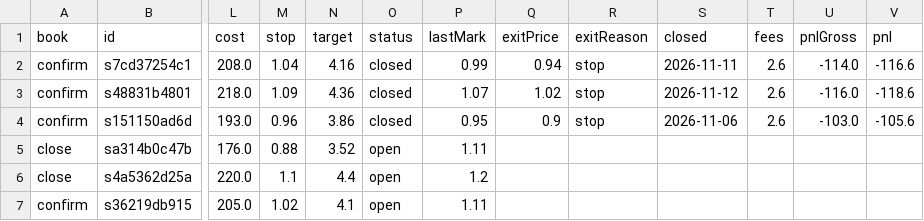
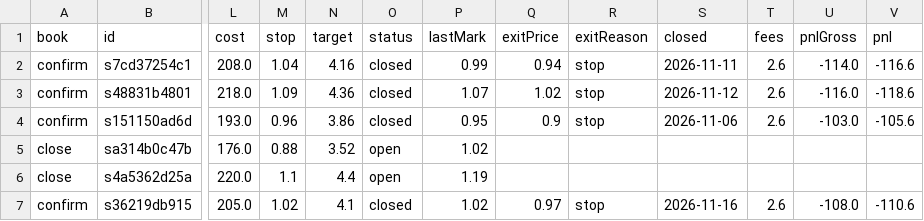
Before and after one commit to juanpameza/mrt-paper-sim, a CSV file: shadow_trades.csv, drawn as a sheet; only a part is shown, gaps mark what is left out; the diff names each change by its address in the sheet, - before the commit and + after, or states it on an @@ line.

```diff
--- a/shadow_trades.csv
+++ b/shadow_trades.csv
-P5 (lastMark): 1.11
+P5 (lastMark): 1.02
-P6 (lastMark): 1.2
+P6 (lastMark): 1.19
-O7 (status): open
+O7 (status): closed
-P7 (lastMark): 1.11
+P7 (lastMark): 1.02
-Q7 (exitPrice): (empty)
+Q7 (exitPrice): 0.97
-R7 (exitReason): (empty)
+R7 (exitReason): stop
-S7 (closed): (empty)
+S7 (closed): 2026-11-16
-T7 (fees): (empty)
+T7 (fees): 2.6
-U7 (pnlGross): (empty)
+U7 (pnlGross): -108.0
-V7 (pnl): (empty)
+V7 (pnl): -110.6
```
Also changed, not shown: scan.csv, signals_trades.csv, 5 other files.
